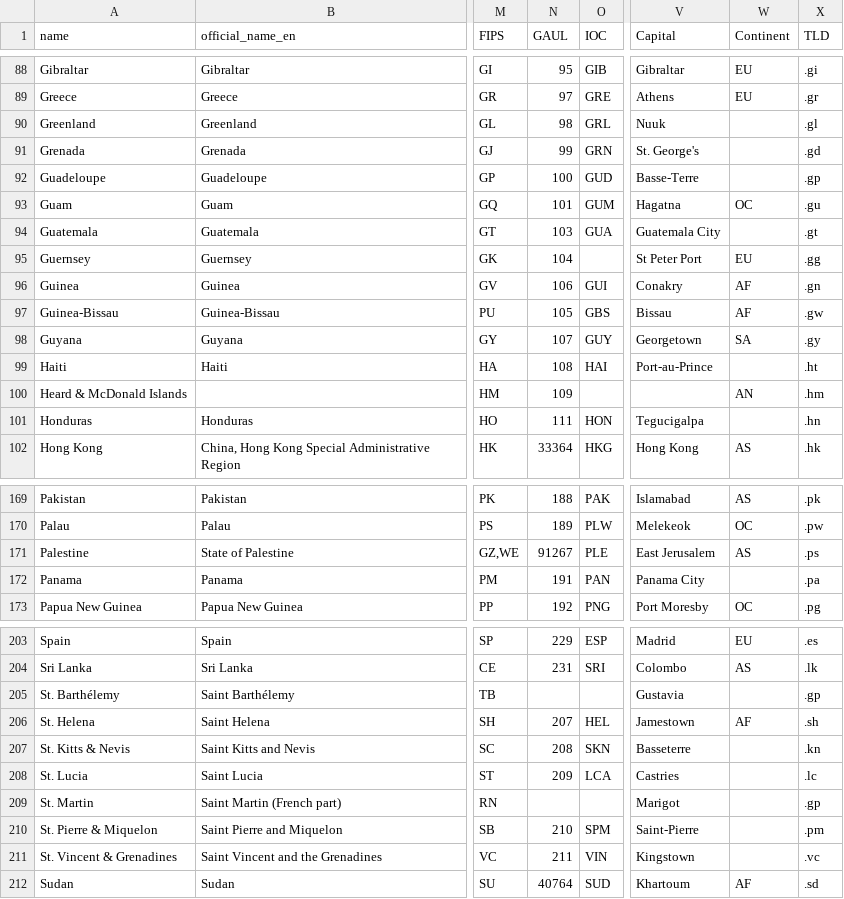
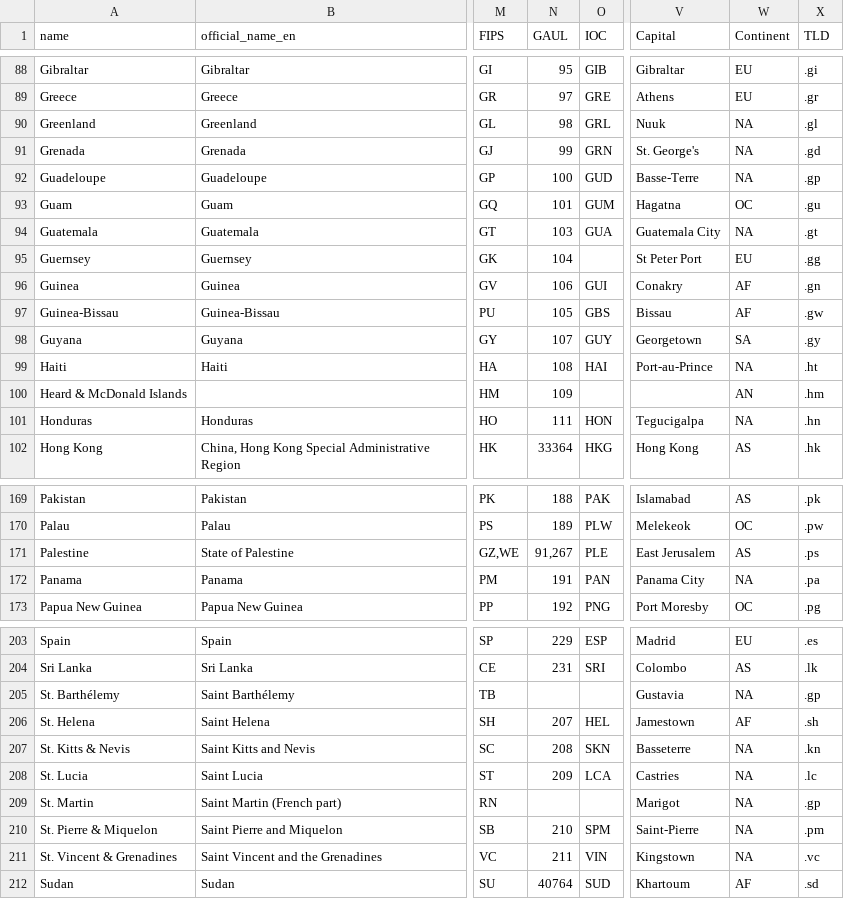
Before and after one commit to datasets/country-codes, a CSV file: data/country-codes.csv, drawn as a sheet; only a part is shown, gaps mark what is left out; the diff covers the shown part only; the diff names each change by its address in the sheet, - before the commit and + after, or states it on an @@ line.

```diff
--- a/data/country-codes.csv
+++ b/data/country-codes.csv
-W90:W92 (Continent): (empty)
+W90:W92 (Continent): NA
-W94 (Continent): (empty)
+W94 (Continent): NA
-W99 (Continent): (empty)
+W99 (Continent): NA
-W101 (Continent): (empty)
+W101 (Continent): NA
-N171 (GAUL): 91267
+N171 (GAUL): 91,267
-W172 (Continent): (empty)
+W172 (Continent): NA
-W205 (Continent): (empty)
+W205 (Continent): NA
-W207:W211 (Continent): (empty)
+W207:W211 (Continent): NA
```
Also changed, not shown: 30 edited cells elsewhere in this file, 2 other files.
